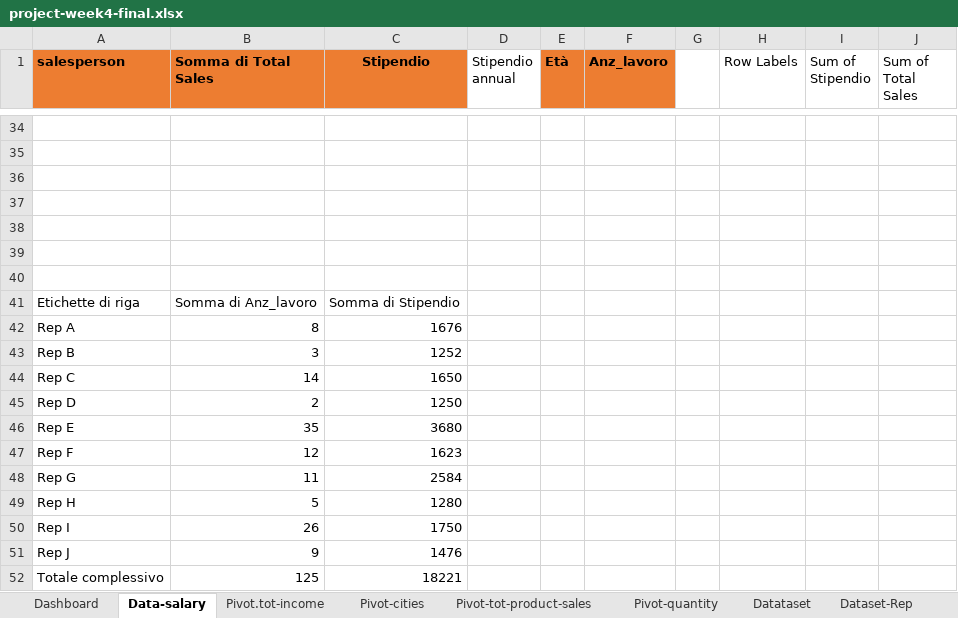
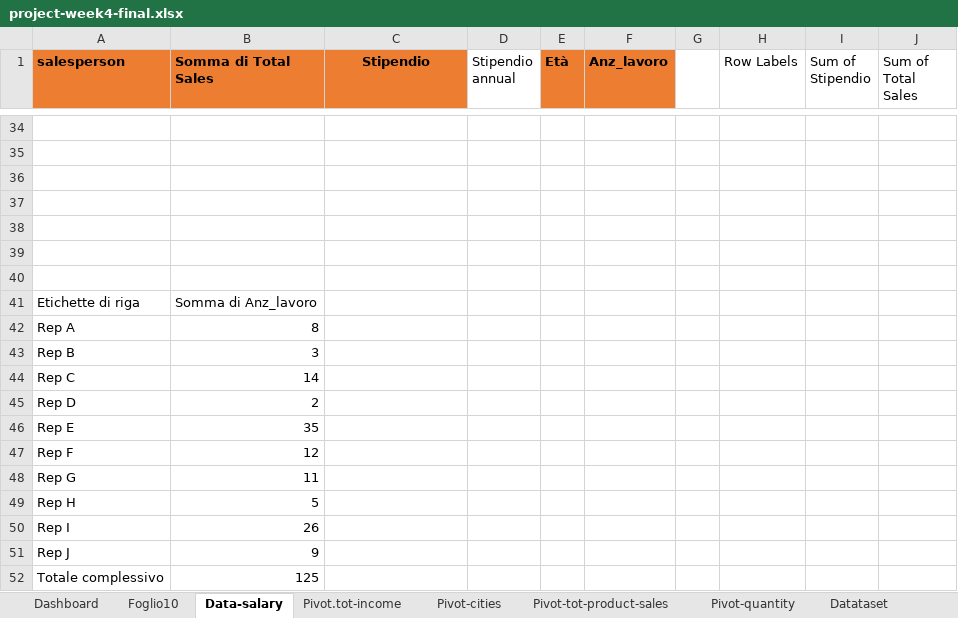
Before and after one commit to giuschil/epicode-data-analyst, an Excel workbook: Week4/Project4/project-week4-final.xlsx, sheet Data-salary, drawn as a sheet; only a part is shown, gaps mark what is left out; values as stored, in another font and other column widths than the file's, no borders; charts and pictures not drawn; the diff names each change by its address in the sheet, - before the commit and + after, or states it on an @@ line.

```diff
--- a/Week4/Project4/project-week4-final.xlsx (sheet Data-salary)
+++ b/Week4/Project4/project-week4-final.xlsx (sheet Data-salary)
+sheet tab: Foglio10
-C41 (Stipendio): Somma di Stipendio
+C41 (Stipendio): (empty)
-C42 (Stipendio): 1676
+C42 (Stipendio): (empty)
-C43 (Stipendio): 1252
+C43 (Stipendio): (empty)
-C44 (Stipendio): 1650
+C44 (Stipendio): (empty)
-C45 (Stipendio): 1250
+C45 (Stipendio): (empty)
-C46 (Stipendio): 3680
+C46 (Stipendio): (empty)
-C47 (Stipendio): 1623
+C47 (Stipendio): (empty)
-C48 (Stipendio): 2584
+C48 (Stipendio): (empty)
-C49 (Stipendio): 1280
+C49 (Stipendio): (empty)
-C50 (Stipendio): 1750
+C50 (Stipendio): (empty)
-C51 (Stipendio): 1476
+C51 (Stipendio): (empty)
-C52 (Stipendio): 18221
+C52 (Stipendio): (empty)
```
Also changed, not shown: sheet Datataset, sheet Pivot.tot-income, sheet esercizio3, sheet Dataset-Rep, charts or pictures.
